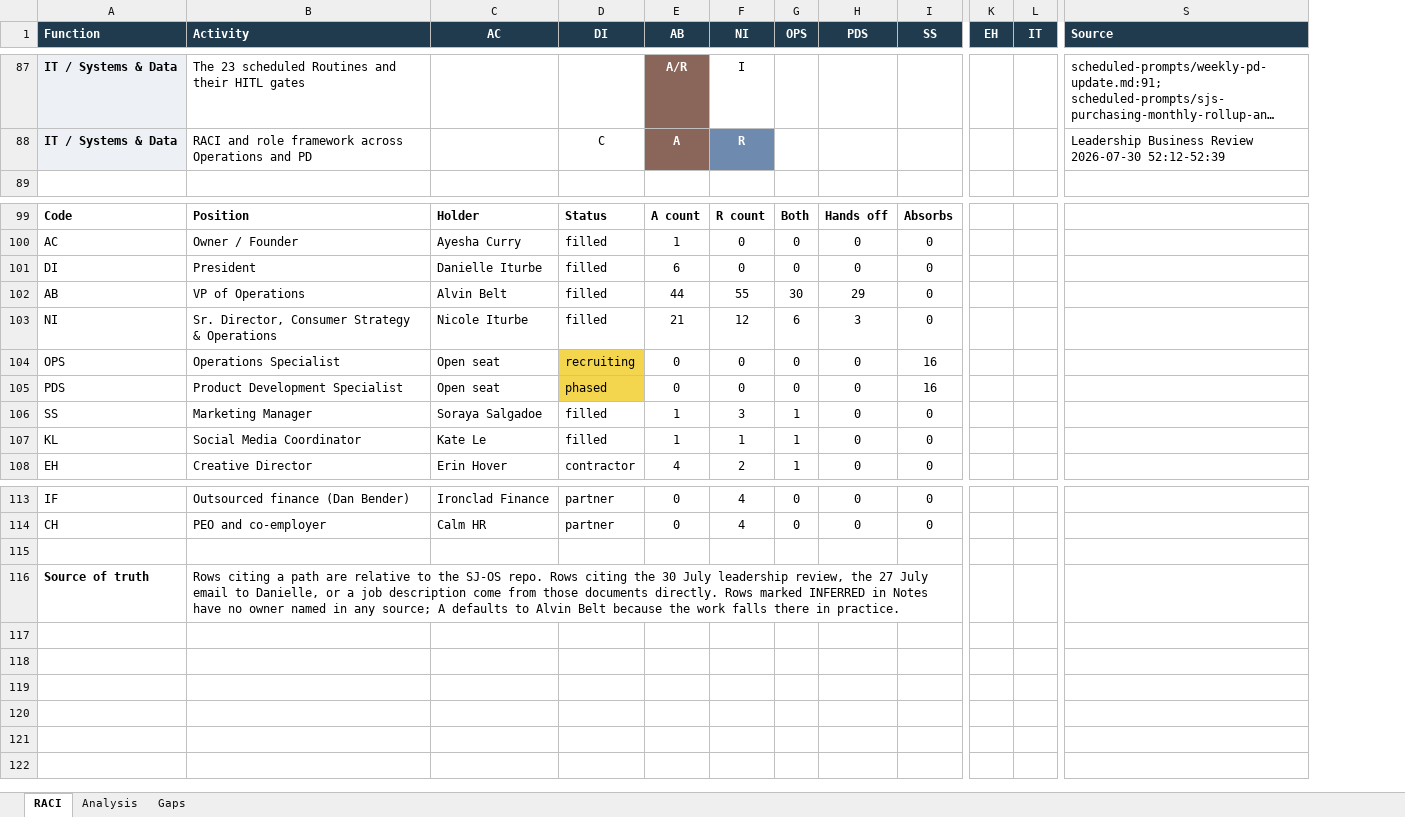
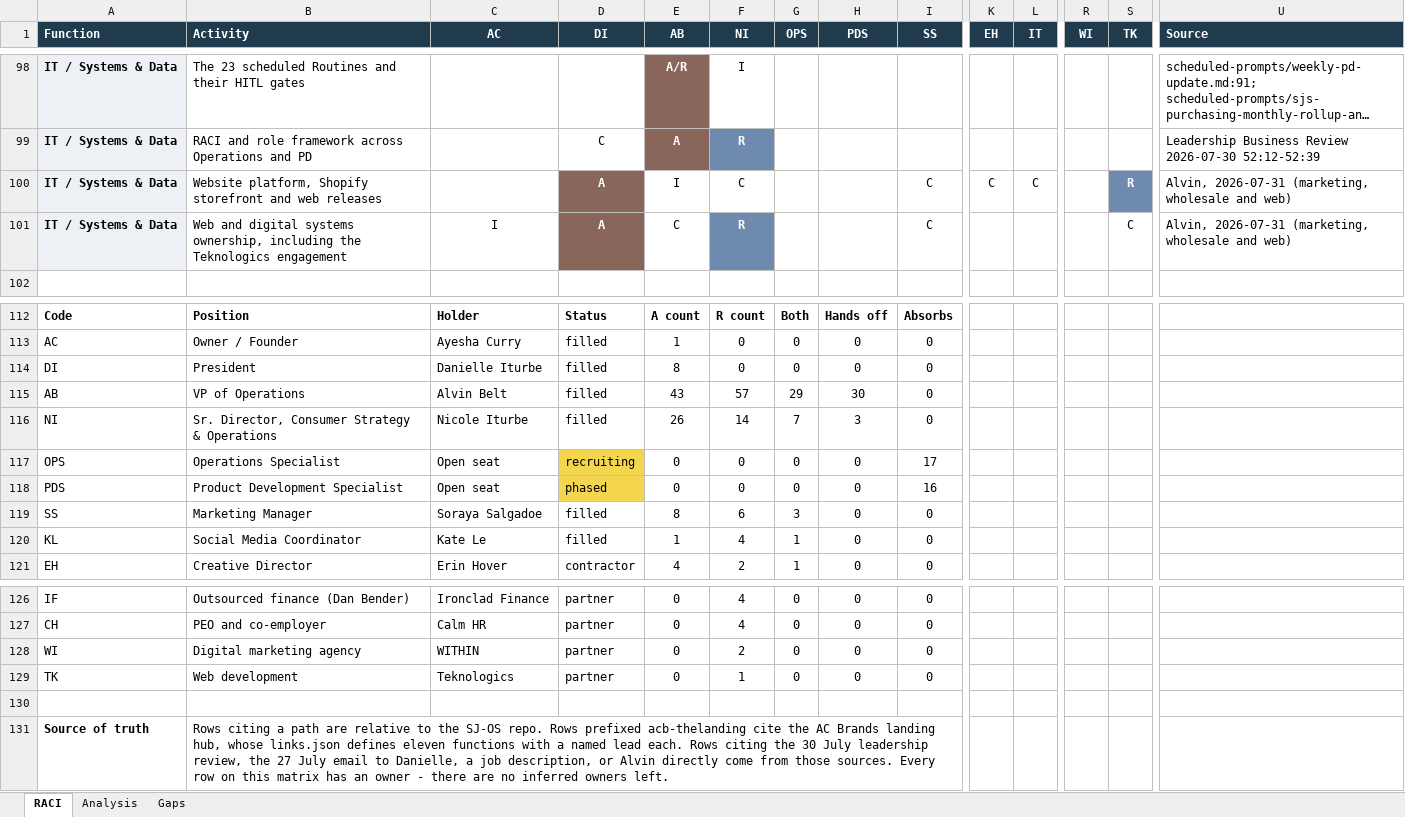
Before and after one commit to SWEETJULY26/SJ-OS, an Excel workbook: deliverables/AC-Brands-RACI.xlsx, sheet RACI, drawn as a sheet; only a part is shown, gaps mark what is left out; long unchanged cells end in …; values as stored, in another font and other column widths than the file's, no borders; addresses are those after the commit; rows hold the shown columns only; the diff covers the shown part only; the diff names each change by its address in the sheet, - before the commit and + after, or states it on an @@ line.

```diff
--- a/deliverables/AC-Brands-RACI.xlsx (sheet RACI)
+++ b/deliverables/AC-Brands-RACI.xlsx (sheet RACI)
+column R (WI), empty
+column S (TK), empty
+row 100: IT / Systems & Data | Website platform, Shopify storefront and web releases |  | A | I | C |  |  | C | C | C |  | R | Alvin, 2026-07-31 (marketing, wholesale and web)
+row 101: IT / Systems & Data | Web and digital systems ownership, including the Teknologics engagement | I | A | C | R |  |  | C |  |  |  | C | Alvin, 2026-07-31 (marketing, wholesale and web)
-E114 (AB): 6
+E114 (AB): 8
-E115 (AB): 44
+E115 (AB): 43
-F115 (NI): 55
+F115 (NI): 57
-G115 (OPS): 30
+G115 (OPS): 29
-H115 (PDS): 29
+H115 (PDS): 30
-E116 (AB): 21
+E116 (AB): 26
-F116 (NI): 12
+F116 (NI): 14
-G116 (OPS): 6
+G116 (OPS): 7
-I117 (SS): 16
+I117 (SS): 17
-E119 (AB): 1
+E119 (AB): 8
-F119 (NI): 3
+F119 (NI): 6
-G119 (OPS): 1
+G119 (OPS): 3
-F120 (NI): 1
+F120 (NI): 4
+row 128: WI | Digital marketing agency | WITHIN | partner | 0 | 2 | 0 | 0 | 0
+row 129: TK | Web development | Teknologics | partner | 0 | 1 | 0 | 0 | 0
-B131 (Activity): …repo. Rows citing the 30 July leadership review, the 27 July email to Danielle, or a job description come from those documents directly. Rows marked INFERRED in Notes have no owner named in any source; A defaults to Alvin Belt because the work falls there in practice.
+B131 (Activity): …repo. Rows prefixed acb-thelanding cite the AC Brands landing hub, whose links.json defines eleven functions with a named lead each. Rows citing the 30 July leadership review, the 27 July email to Danielle, a job description, or Alvin directly come from those sources. Every row on this matrix has an owner - there are no inferred owners left.
```
Also changed, not shown: 11 added rows, 13 edited cells and cell formats elsewhere in this sheet, sheet Analysis, sheet Gaps, 11 other files.
